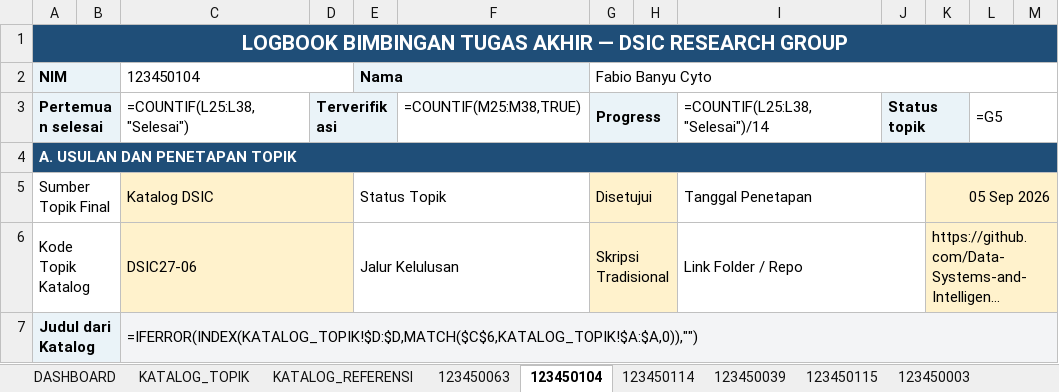
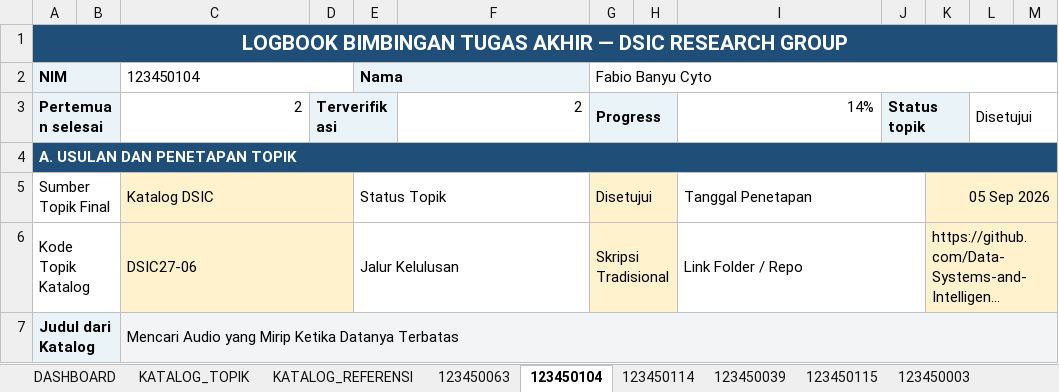
Before and after one commit to Data-Systems-and-Intelligent-Computing/DSIC-2706, an Excel workbook: Tugas Akhir AS Ganjil 2026.xlsx, sheet 123450104, drawn as a sheet; only a part is shown; long unchanged cells end in …; values as stored, in another font and other column widths than the file's, no borders; formulas without a stored value are shown as written; charts and pictures and conditional formats not drawn; the diff covers the shown part only; the diff names each change by its address in the sheet, - before the commit and + after, or states it on an @@ line.

```diff
--- a/Tugas Akhir AS Ganjil 2026.xlsx (sheet 123450104)
+++ b/Tugas Akhir AS Ganjil 2026.xlsx (sheet 123450104)
-C3 (123450104): =COUNTIF(L25:L38,"Selesai")
+C3 (123450104): 2
-F3: =COUNTIF(M25:M38,TRUE)
+F3: 2
-I3: =COUNTIF(L25:L38,"Selesai")/14
+I3: 14%
-L3: =G5
+L3: Disetujui
-C7 (123450104): =IFERROR(INDEX(KATALOG_TOPIK!$D:$D,MATCH($C$6,KATALOG_TOPIK!$A:$A,0)),"")
+C7 (123450104): Mencari Audio yang Mirip Ketika Datanya Terbatas
```
Also changed, not shown: 8 edited cells elsewhere in this sheet, sheet KATALOG_TOPIK, sheet DASHBOARD, sheet 123450003, sheet 123450039, sheet 123450063, sheet 123450114, 2 more sheets, charts or pictures, 3 other files.
